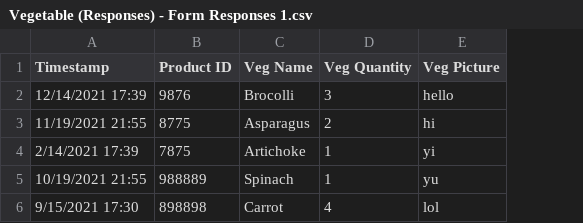
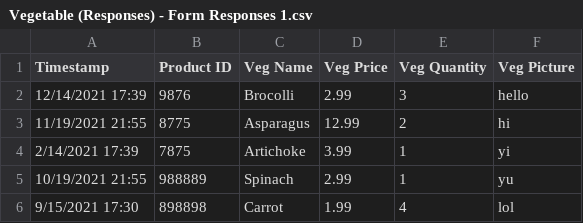
Before and after one commit to CS480UIC/dbs-online_grocery_store, a CSV file: csvs/Vegetable (Responses) - Form Responses 1.csv, drawn as a sheet; the diff names each change by its address in the sheet, - before the commit and + after, or states it on an @@ line.

Commit message:
Add files via upload

```diff
--- a/csvs/Vegetable (Responses) - Form Responses 1.csv
+++ b/csvs/Vegetable (Responses) - Form Responses 1.csv
+column D (Veg Price), rows 2-6: 2.99 | 12.99 | 3.99 | 2.99 | 1.99
```
